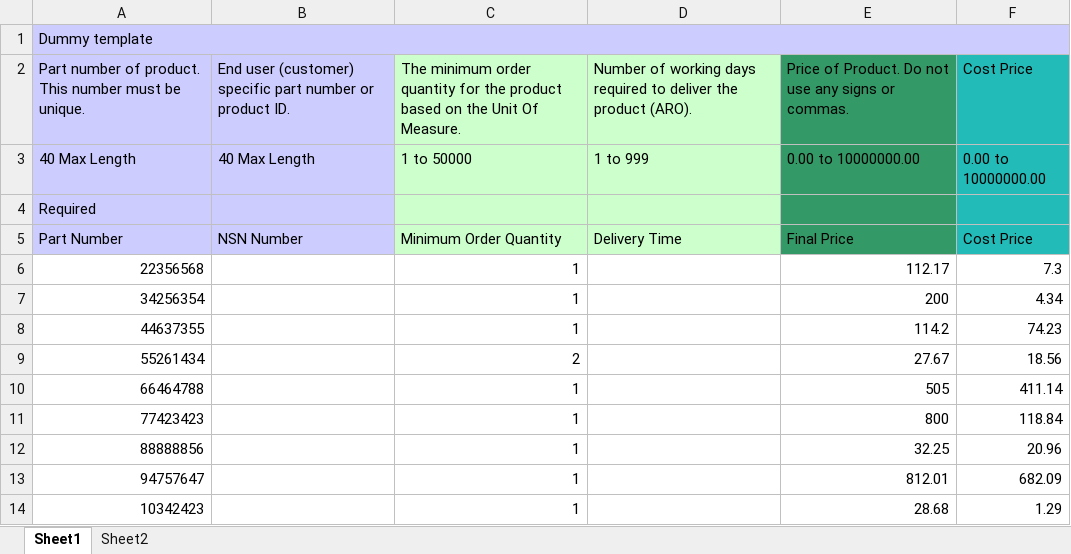
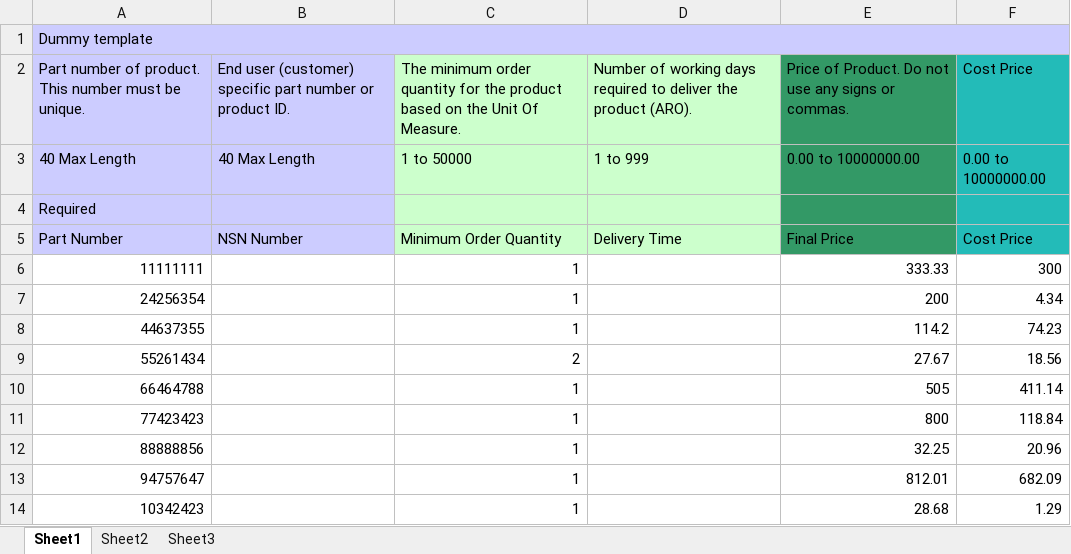
Before and after one commit to countchrisdo/Catalog-Updater, an Excel workbook: Outbox/Output.xlsx, sheet Sheet1, drawn as a sheet; values as stored, in another font and other column widths than the file's, no borders; removed rows and columns are numbered as before the commit, all else as after; the diff names each change by its address in the sheet, - before the commit and + after, or states it on an @@ line.

Commit message:
Adding colors and fixing Data sheet importing

```diff
--- a/Outbox/Output.xlsx (sheet Sheet1)
+++ b/Outbox/Output.xlsx (sheet Sheet1)
+sheet tab: Sheet3
-row 6: 22356568 |  | 1 |  | 112.17 | 7.3
+row 6: 11111111 |  | 1 |  | 333.33 | 300
-A7: 34256354
+A7: 24256354
```
Also changed, not shown: sheet Sheet2, Inbox/Dummy_FILE_A.xlsx, Inbox/Dummy_FILE_B.xlsx, 3 other files.
